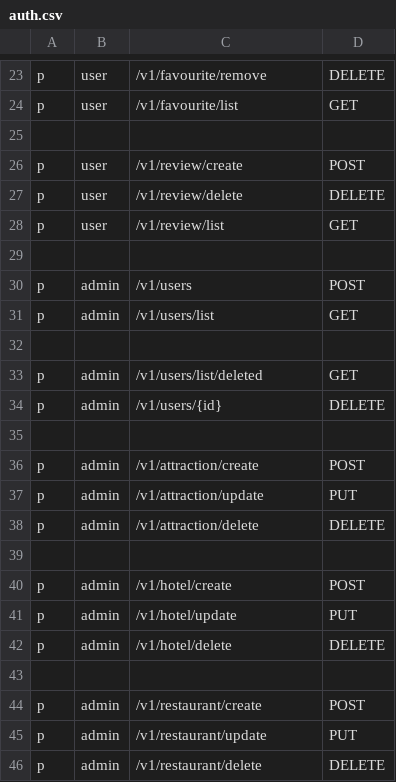
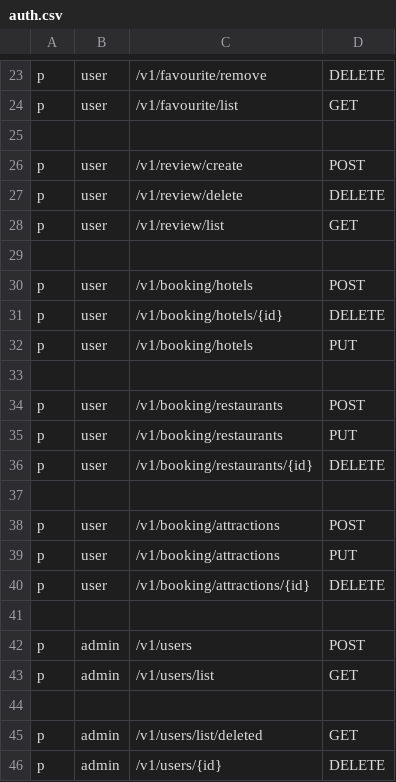
Before and after one commit to dostonshernazarov/api-service-booking, a CSV file: auth.csv, drawn as a sheet; only a part is shown, gaps mark what is left out; the shorter side is filled out with more unchanged rows; the diff covers the shown part only.

Commit message:
booking service methods have been added

```diff
--- a/auth.csv
+++ b/auth.csv
@@ -29,2 +29,14 @@ p, user, /v1/review/list, GET
 
+p, user, /v1/booking/hotels, POST
+p, user, /v1/booking/hotels/{id}, DELETE
+p, user, /v1/booking/hotels, PUT
+
+p, user, /v1/booking/restaurants, POST
+p, user, /v1/booking/restaurants, PUT
+p, user, /v1/booking/restaurants/{id}, DELETE
+
+p, user, /v1/booking/attractions, POST
+p, user, /v1/booking/attractions, PUT
+p, user, /v1/booking/attractions/{id}, DELETE
+
 p, admin, /v1/users, POST
```
Also changed, not shown: 15 added rows elsewhere in this file, 2 other files.
